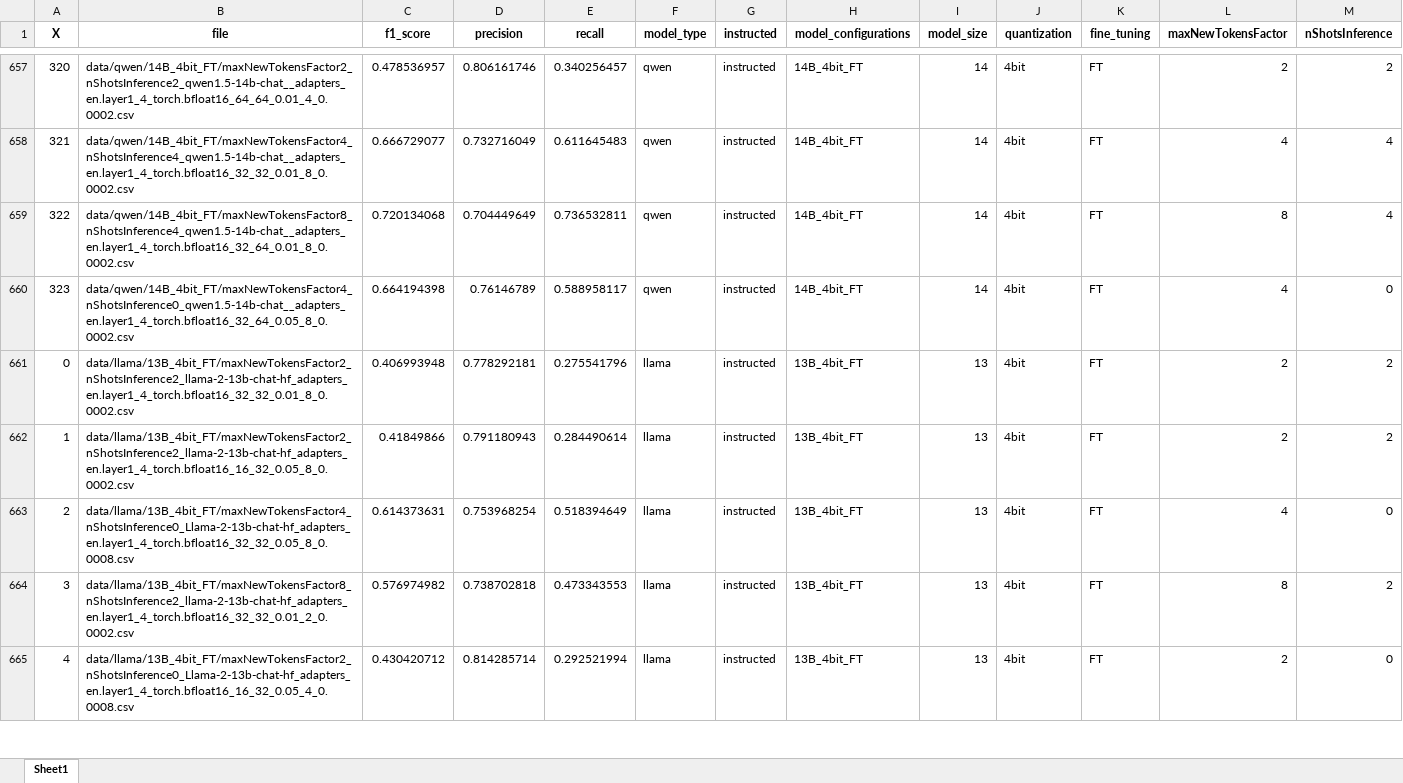
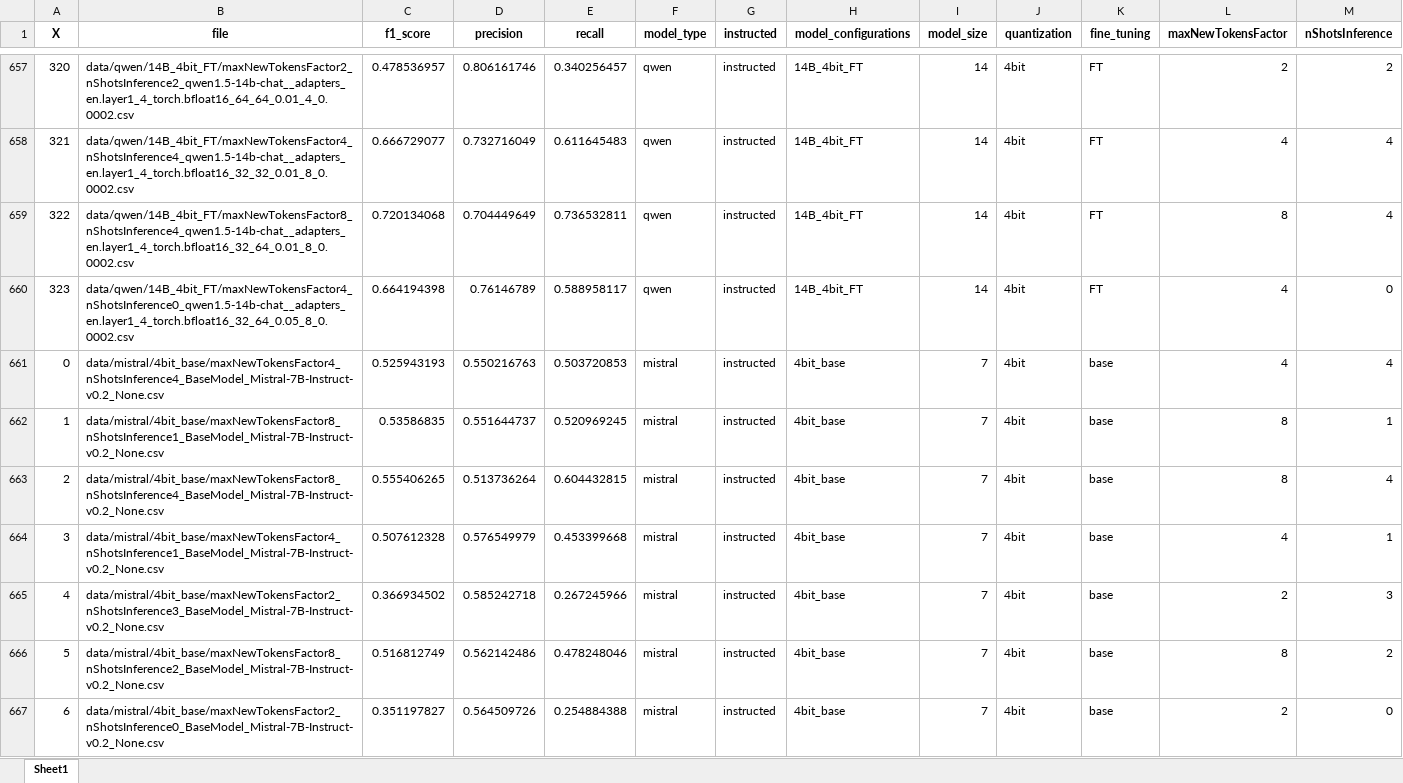
Before and after one commit to ferrazzipietro/mistral_finetuning, an Excel workbook: output.xlsx, sheet Sheet1, drawn as a sheet; only a part is shown, gaps mark what is left out; the shorter side is filled out with more unchanged rows; values as stored, in another font and other column widths than the file's, no borders; rows hold the shown columns only; the diff covers the shown part only; the diff names each change by its address in the sheet, - before the commit and + after, or states it on an @@ line.

```diff
--- a/output.xlsx (sheet Sheet1)
+++ b/output.xlsx (sheet Sheet1)
+row 661: 0 | data/mistral/4bit_base/maxNewTokensFactor4_nShotsInference4_BaseModel_Mistral-7B-Instruct-v0.2_None.csv | 0.525943193 | 0.550216763 | 0.503720853 | mistral | instructed | 4bit_base | 7 | 4bit | base | 4 | 4
+row 662: 1 | data/mistral/4bit_base/maxNewTokensFactor8_nShotsInference1_BaseModel_Mistral-7B-Instruct-v0.2_None.csv | 0.53586835 | 0.551644737 | 0.520969245 | mistral | instructed | 4bit_base | 7 | 4bit | base | 8 | 1
+row 663: 2 | data/mistral/4bit_base/maxNewTokensFactor8_nShotsInference4_BaseModel_Mistral-7B-Instruct-v0.2_None.csv | 0.555406265 | 0.513736264 | 0.604432815 | mistral | instructed | 4bit_base | 7 | 4bit | base | 8 | 4
+row 664: 3 | data/mistral/4bit_base/maxNewTokensFactor4_nShotsInference1_BaseModel_Mistral-7B-Instruct-v0.2_None.csv | 0.507612328 | 0.576549979 | 0.453399668 | mistral | instructed | 4bit_base | 7 | 4bit | base | 4 | 1
+row 665: 4 | data/mistral/4bit_base/maxNewTokensFactor2_nShotsInference3_BaseModel_Mistral-7B-Instruct-v0.2_None.csv | 0.366934502 | 0.585242718 | 0.267245966 | mistral | instructed | 4bit_base | 7 | 4bit | base | 2 | 3
+row 666: 5 | data/mistral/4bit_base/maxNewTokensFactor8_nShotsInference2_BaseModel_Mistral-7B-Instruct-v0.2_None.csv | 0.516812749 | 0.562142486 | 0.478248046 | mistral | instructed | 4bit_base | 7 | 4bit | base | 8 | 2
+row 667: 6 | data/mistral/4bit_base/maxNewTokensFactor2_nShotsInference0_BaseModel_Mistral-7B-Instruct-v0.2_None.csv | 0.351197827 | 0.564509726 | 0.254884388 | mistral | instructed | 4bit_base | 7 | 4bit | base | 2 | 0
```
Also changed, not shown: 7 added rows and 5 removed rows elsewhere in this sheet, 6 other files.
